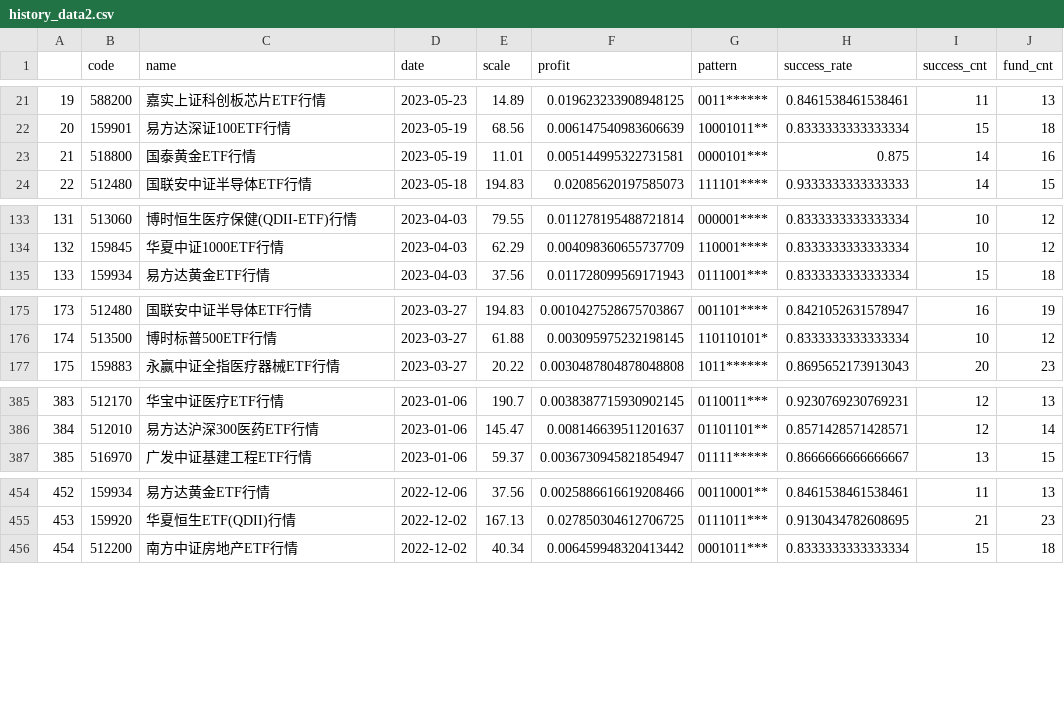
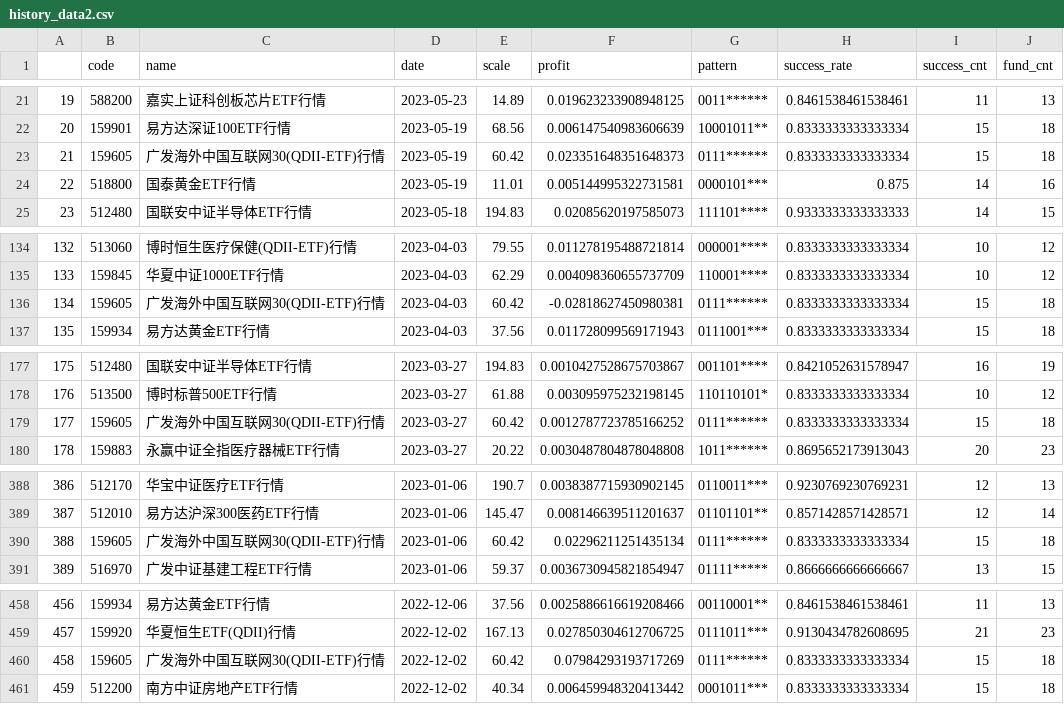
Before and after one commit to zuoxiaolei/qtrade2, a CSV file: data/ads/history_data2.csv, drawn as a sheet; only a part is shown, gaps mark what is left out; addresses are those after the commit; the diff covers the shown part only; the diff names each change by its address in the sheet, - before the commit and + after, or states it on an @@ line.

```diff
--- a/data/ads/history_data2.csv
+++ b/data/ads/history_data2.csv
+row 23: 21 | 159605 | 广发海外中国互联网30(QDII-ETF)行情 | 2023-05-19 | 60.42 | 0.023351648351648373 | 0111****** | 0.8333333333333334 | 15 | 18
@@ column A renumbered from row 24 down @@
+row 136: 134 | 159605 | 广发海外中国互联网30(QDII-ETF)行情 | 2023-04-03 | 60.42 | -0.02818627450980381 | 0111****** | 0.8333333333333334 | 15 | 18
+row 179: 177 | 159605 | 广发海外中国互联网30(QDII-ETF)行情 | 2023-03-27 | 60.42 | 0.0012787723785166252 | 0111****** | 0.8333333333333334 | 15 | 18
+row 390: 388 | 159605 | 广发海外中国互联网30(QDII-ETF)行情 | 2023-01-06 | 60.42 | 0.02296211251435134 | 0111****** | 0.8333333333333334 | 15 | 18
+row 460: 458 | 159605 | 广发海外中国互联网30(QDII-ETF)行情 | 2022-12-02 | 60.42 | 0.07984293193717269 | 0111****** | 0.8333333333333334 | 15 | 18
```
Also changed, not shown: 13 added rows elsewhere in this file.
